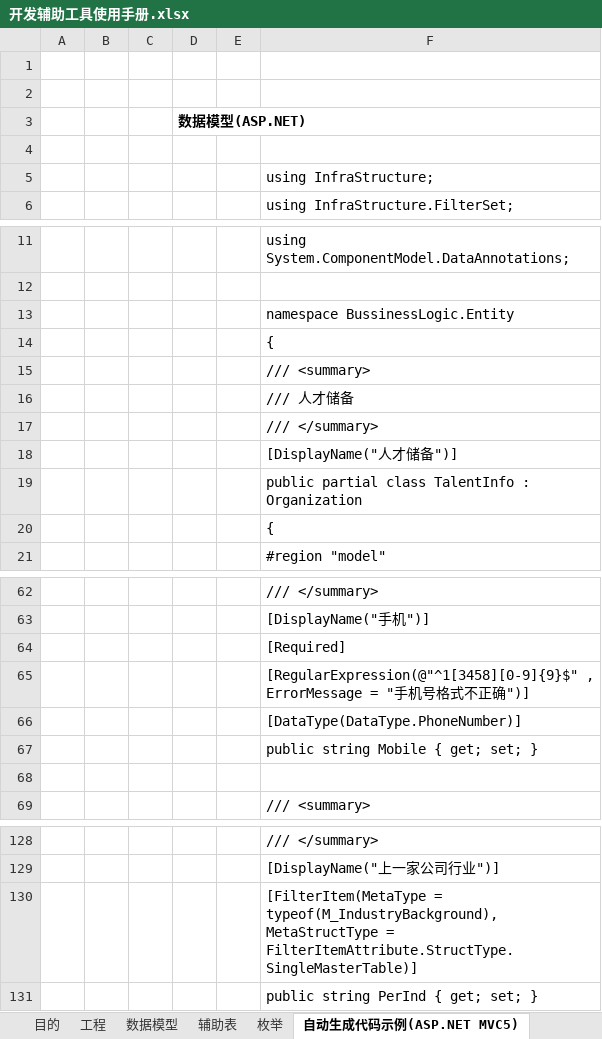
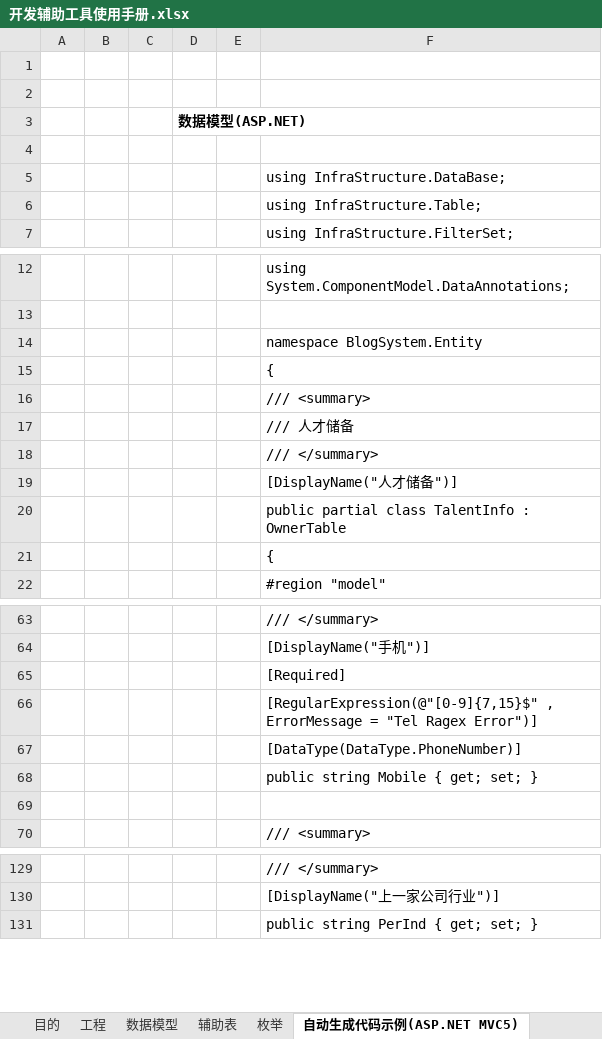
Before and after one commit to magicdict/DominoKit, an Excel workbook: DevKit/Help/开发辅助工具使用手册.xlsx, sheet 自动生成代码示例(ASP.NET MVC5), drawn as a sheet; only a part is shown, gaps mark what is left out; values as stored, in another font and other column widths than the file's, no borders; removed rows and columns are numbered as before the commit, all else as after; the diff covers the shown part only; the diff names each change by its address in the sheet, - before the commit and + after, or states it on an @@ line.

```diff
--- a/DevKit/Help/开发辅助工具使用手册.xlsx (sheet 自动生成代码示例(ASP.NET MVC5))
+++ b/DevKit/Help/开发辅助工具使用手册.xlsx (sheet 自动生成代码示例(ASP.NET MVC5))
-F5: using InfraStructure;
+F5: using InfraStructure.DataBase;
+row 6:  |  |  |  |  | using InfraStructure.Table;
-F14: namespace BussinessLogic.Entity
+F14: namespace BlogSystem.Entity
-F20: public partial class TalentInfo : Organization
+F20: public partial class TalentInfo : OwnerTable
-F66: [RegularExpression(@"^1[3458][0-9]{9}$" , ErrorMessage = "手机号格式不正确")]
+F66: [RegularExpression(@"[0-9]{7,15}$" , ErrorMessage = "Tel Ragex Error")]
-row 130:  |  |  |  |  | [FilterItem(MetaType = typeof(M_IndustryBackground), MetaStructType = FilterItemAttribute.StructType.SingleMasterTable)]
```
Also changed, not shown: 39 added rows, 1 removed row and 1 edited cell elsewhere in this sheet, sheet 目的, Common/Template/EnumTemplate.xlsx, Common/Template/ModelTemplate.xlsx, 6 other files.
